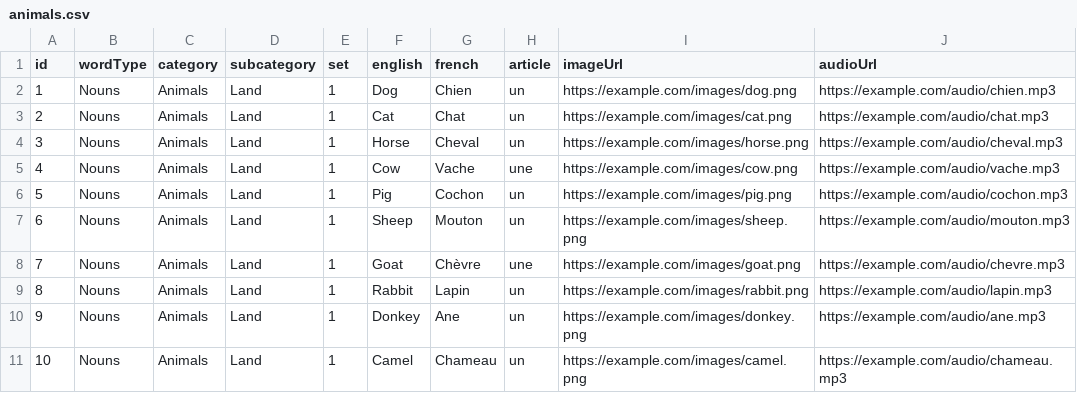
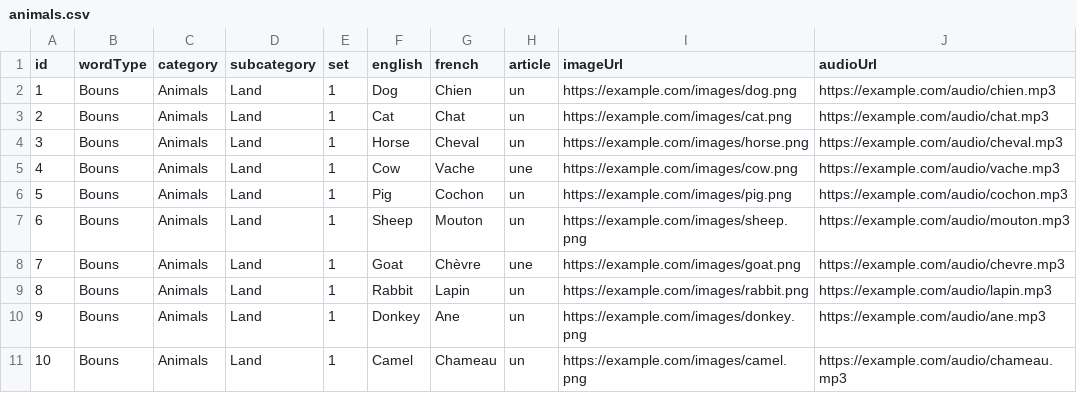
Before and after one commit to Razzmyth/flashcard-assets, a CSV file: animals.csv, drawn as a sheet.

Commit message:
Update animals.csv

```diff
--- a/animals.csv
+++ b/animals.csv
@@ -1,11 +1,11 @@
 id,wordType,category,subcategory,set,english,french,article,imageUrl,audioUrl
-1,Nouns,Animals,Land,1,Dog,Chien,un,https://example.com/images/dog.png,https://example.com/audio/chien.mp3
-2,Nouns,Animals,Land,1,Cat,Chat,un,https://example.com/images/cat.png,https://example.com/audio/chat.mp3
-3,Nouns,Animals,Land,1,Horse,Cheval,un,https://example.com/images/horse.png,https://example.com/audio/cheval.mp3
-4,Nouns,Animals,Land,1,Cow,Vache,une,https://example.com/images/cow.png,https://example.com/audio/vache.mp3
-5,Nouns,Animals,Land,1,Pig,Cochon,un,https://example.com/images/pig.png,https://example.com/audio/cochon.mp3
-6,Nouns,Animals,Land,1,Sheep,Mouton,un,https://example.com/images/sheep.png,https://example.com/audio/mouton.mp3
-7,Nouns,Animals,Land,1,Goat,Chèvre,une,https://example.com/images/goat.png,https://example.com/audio/chevre.mp3
-8,Nouns,Animals,Land,1,Rabbit,Lapin,un,https://example.com/images/rabbit.png,https://example.com/audio/lapin.mp3
-9,Nouns,Animals,Land,1,Donkey,Ane,un,https://example.com/images/donkey.png,https://example.com/audio/ane.mp3
-10,Nouns,Animals,Land,1,Camel,Chameau,un,https://example.com/images/camel.png,https://example.com/audio/chameau.mp3
+1,Bouns,Animals,Land,1,Dog,Chien,un,https://example.com/images/dog.png,https://example.com/audio/chien.mp3
+2,Bouns,Animals,Land,1,Cat,Chat,un,https://example.com/images/cat.png,https://example.com/audio/chat.mp3
+3,Bouns,Animals,Land,1,Horse,Cheval,un,https://example.com/images/horse.png,https://example.com/audio/cheval.mp3
+4,Bouns,Animals,Land,1,Cow,Vache,une,https://example.com/images/cow.png,https://example.com/audio/vache.mp3
+5,Bouns,Animals,Land,1,Pig,Cochon,un,https://example.com/images/pig.png,https://example.com/audio/cochon.mp3
+6,Bouns,Animals,Land,1,Sheep,Mouton,un,https://example.com/images/sheep.png,https://example.com/audio/mouton.mp3
+7,Bouns,Animals,Land,1,Goat,Chèvre,une,https://example.com/images/goat.png,https://example.com/audio/chevre.mp3
+8,Bouns,Animals,Land,1,Rabbit,Lapin,un,https://example.com/images/rabbit.png,https://example.com/audio/lapin.mp3
+9,Bouns,Animals,Land,1,Donkey,Ane,un,https://example.com/images/donkey.png,https://example.com/audio/ane.mp3
+10,Bouns,Animals,Land,1,Camel,Chameau,un,https://example.com/images/camel.png,https://example.com/audio/chameau.mp3
```
